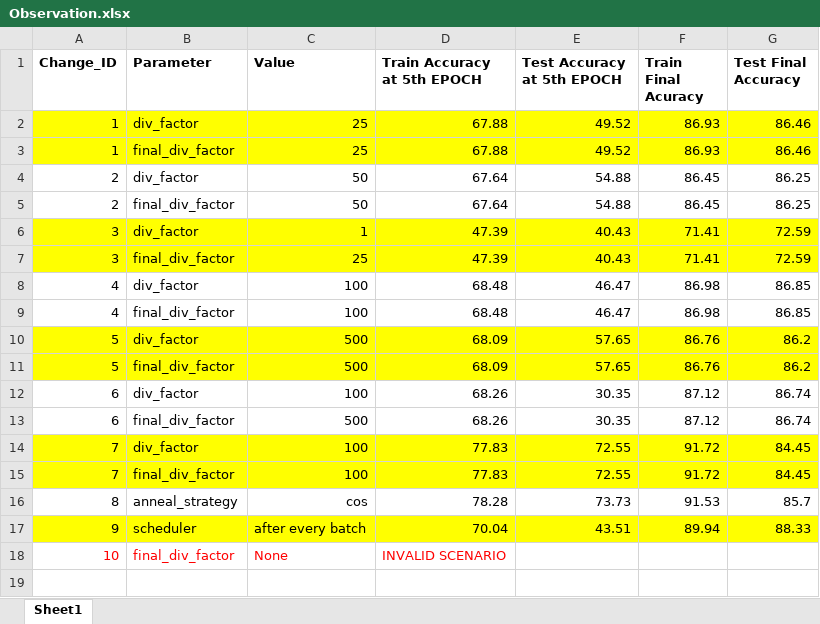
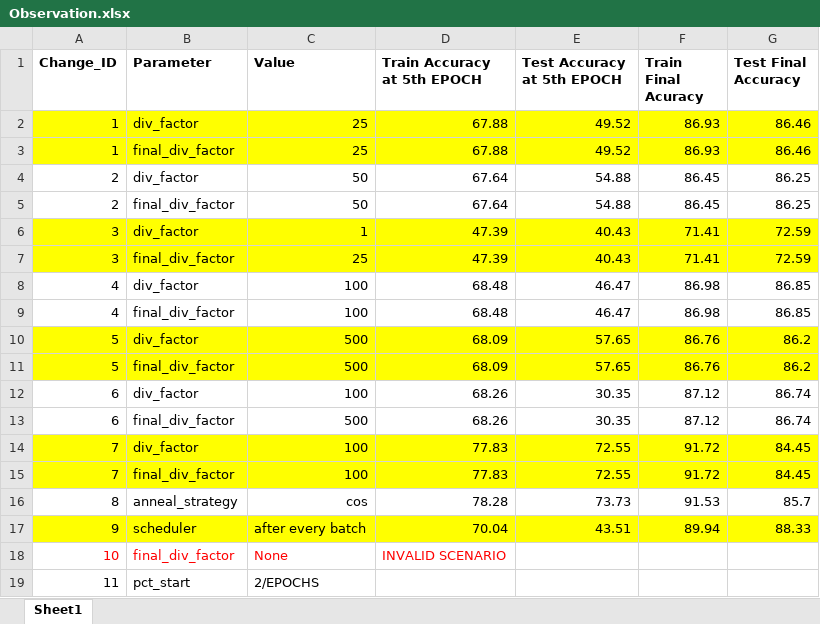
Before and after one commit to bala1802/modular, an Excel workbook: Observation.xlsx, sheet Sheet1, drawn as a sheet; values as stored, in another font and other column widths than the file's, no borders; the diff names each change by its address in the sheet, - before the commit and + after, or states it on an @@ line.

Commit message:
added pct param

```diff
--- a/Observation.xlsx (sheet Sheet1)
+++ b/Observation.xlsx (sheet Sheet1)
+row 19: 11 | pct_start | 2/EPOCHS
```
Also changed, not shown: 2 other files.
